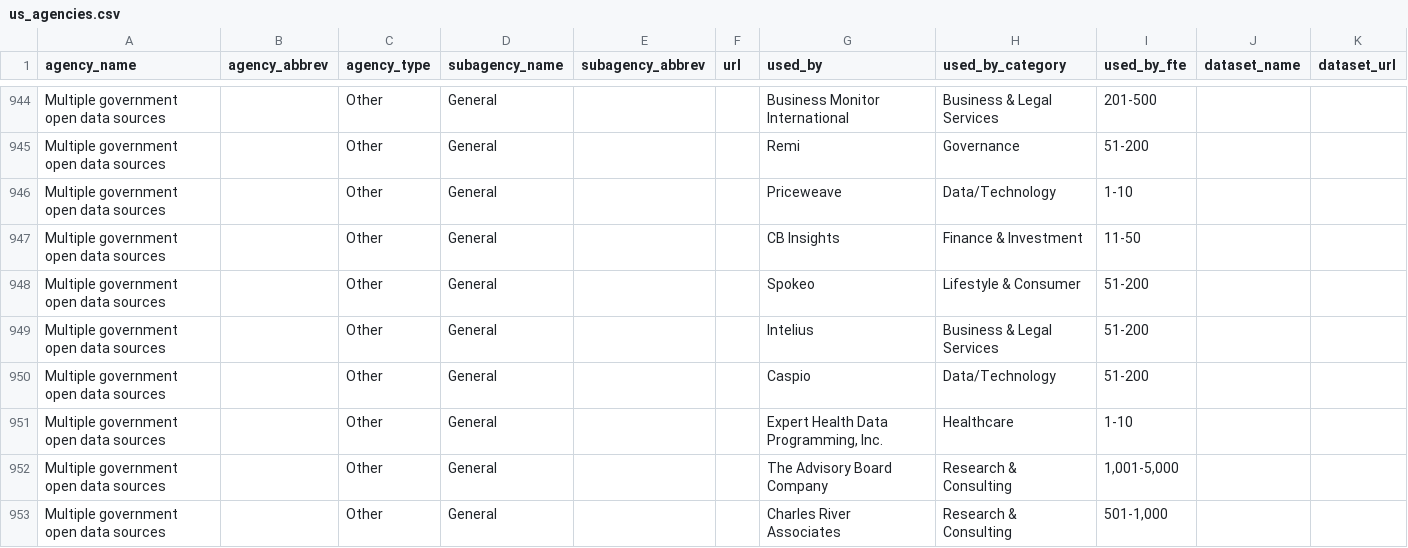
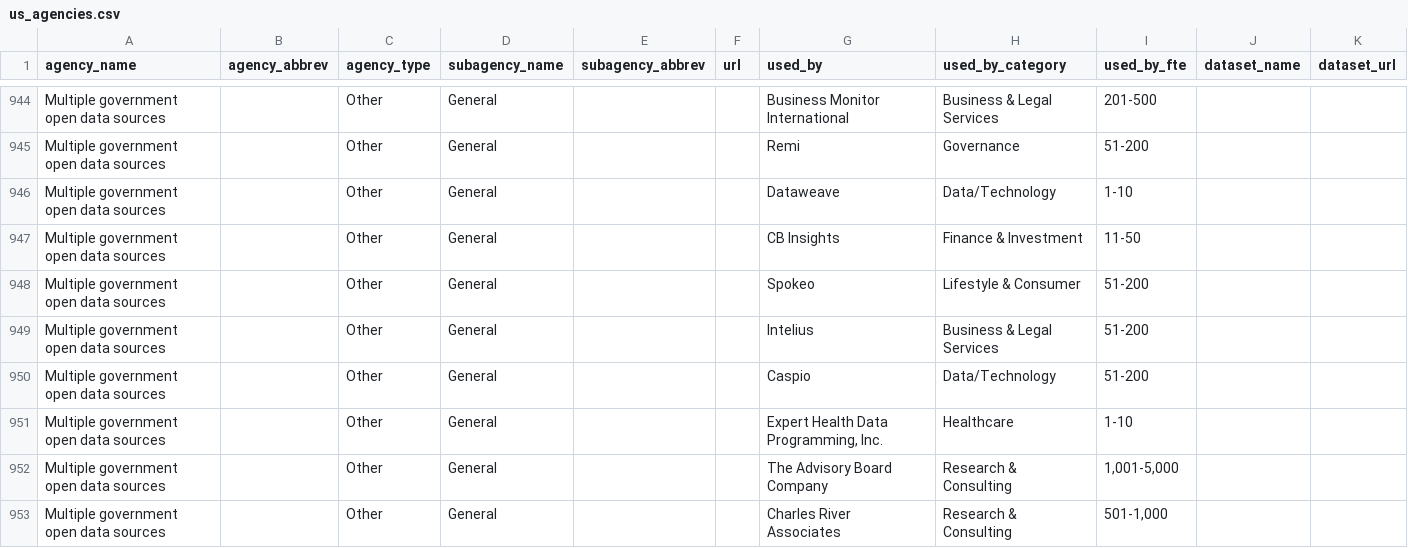
Before and after one commit to GovLab/OpenData500, a CSV file: static/files/us/us_agencies.csv, drawn as a sheet; only a part is shown, gaps mark what is left out.

```diff
--- a/static/files/us/us_agencies.csv
+++ b/static/files/us/us_agencies.csv
@@ -945,3 +945,3 @@ Multiple government open data sources,,Other,General,,,Business Monitor Internat
 Multiple government open data sources,,Other,General,,,Remi,Governance,51-200,,
-Multiple government open data sources,,Other,General,,,Priceweave,Data/Technology,1-10,,
+Multiple government open data sources,,Other,General,,,Dataweave,Data/Technology,1-10,,
 Multiple government open data sources,,Other,General,,,CB Insights,Finance & Investment,11-50,,
```
Also changed, not shown: static/files/us/us_companies.csv.
